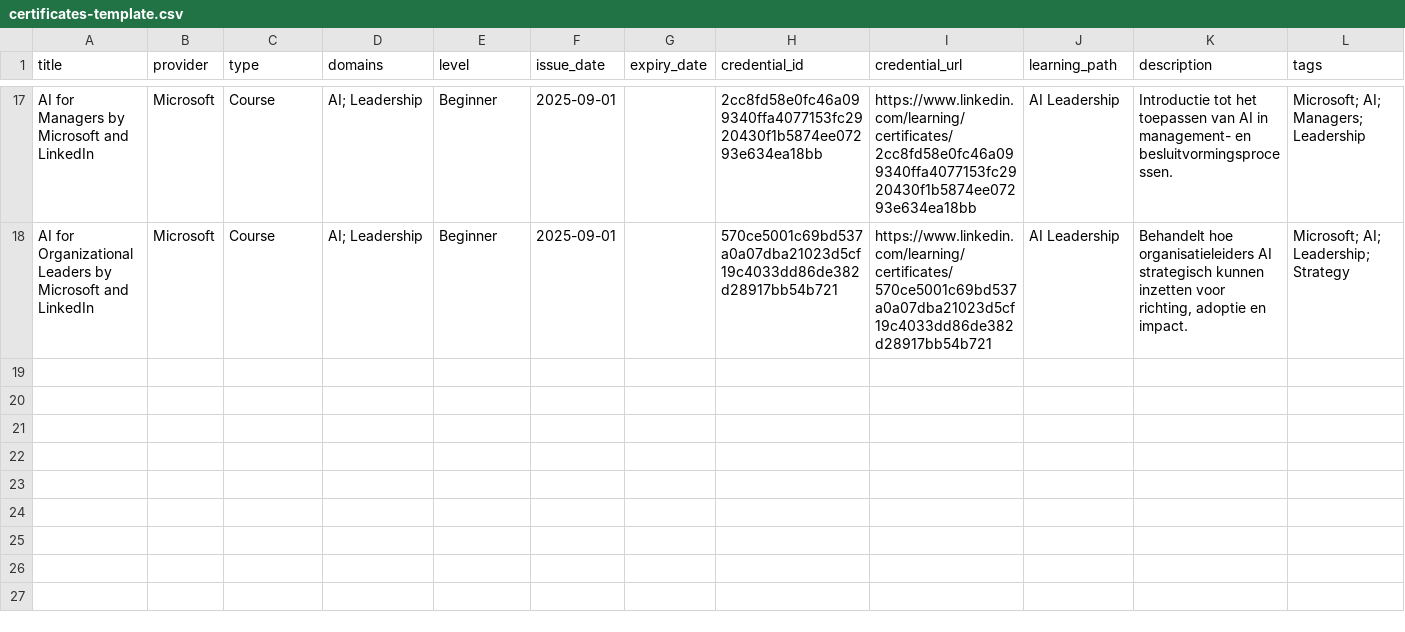
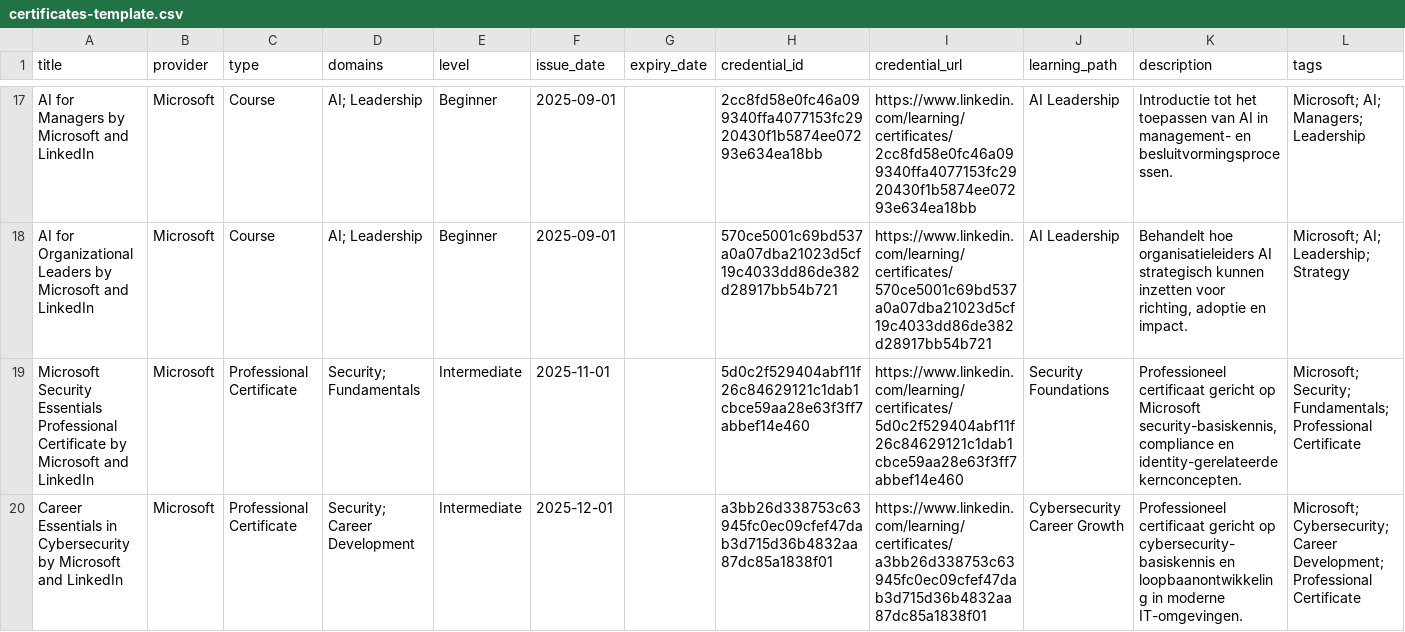
Before and after one commit to HarmvanBergen/certificaten, a CSV file: certificates-template.csv, drawn as a sheet; only a part is shown, gaps mark what is left out; the diff names each change by its address in the sheet, - before the commit and + after, or states it on an @@ line.

Commit message:
Update certificates template with new entries
Added new courses and certifications related to AI, cybersecurity, and communication skills, including Microsoft Copilot and LinkedIn offerings.

```diff
--- a/certificates-template.csv
+++ b/certificates-template.csv
+row 19: Microsoft Security Essentials Professional Certificate by Microsoft and LinkedIn | Microsoft | Professional Certificate | Security; Fundamentals | Intermediate | 2025-11-01 |  | 5d0c2f529404abf11f26c84629121c1dab1cbce59aa28e63f3ff7abbef14e460 | https://www.linkedin.com/learning/certificates/5d0c2f529404abf11f26c84629121c1dab1cbce59aa28e63f3ff7abbef14e460 | Security Foundations | Professioneel certificaat gericht op Microsoft security-basiskennis, compliance en identity-gerelateerde kernconcepten. | Microsoft; Security; Fundamentals; Professional Certificate
+row 20: Career Essentials in Cybersecurity by Microsoft and LinkedIn | Microsoft | Professional Certificate | Security; Career Development | Intermediate | 2025-12-01 |  | a3bb26d338753c63945fc0ec09cfef47dab3d715d36b4832aa87dc85a1838f01 | https://www.linkedin.com/learning/certificates/a3bb26d338753c63945fc0ec09cfef47dab3d715d36b4832aa87dc85a1838f01 | Cybersecurity Career Growth | Professioneel certificaat gericht op cybersecurity-basiskennis en loopbaanontwikkeling in moderne IT-omgevingen. | Microsoft; Cybersecurity; Career Development; Professional Certificate
```
